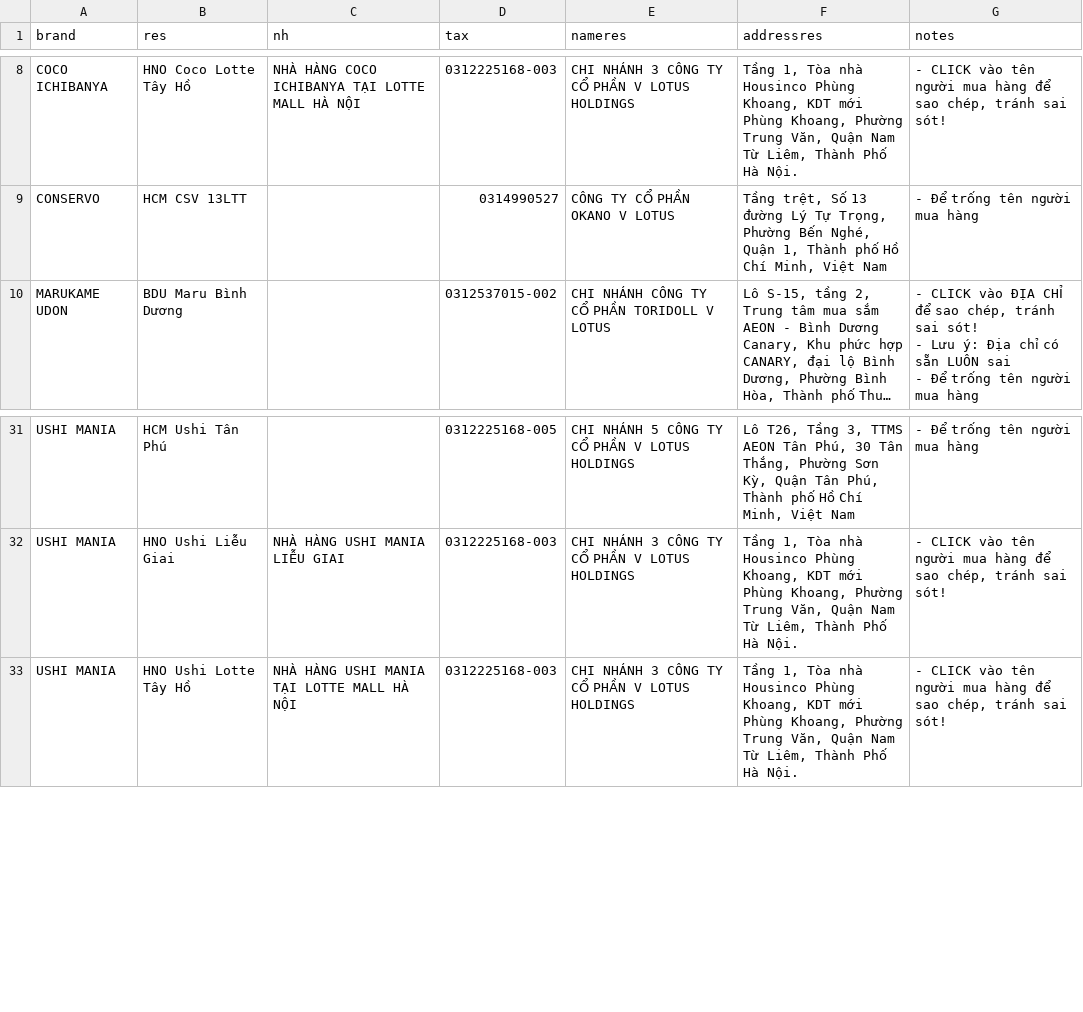
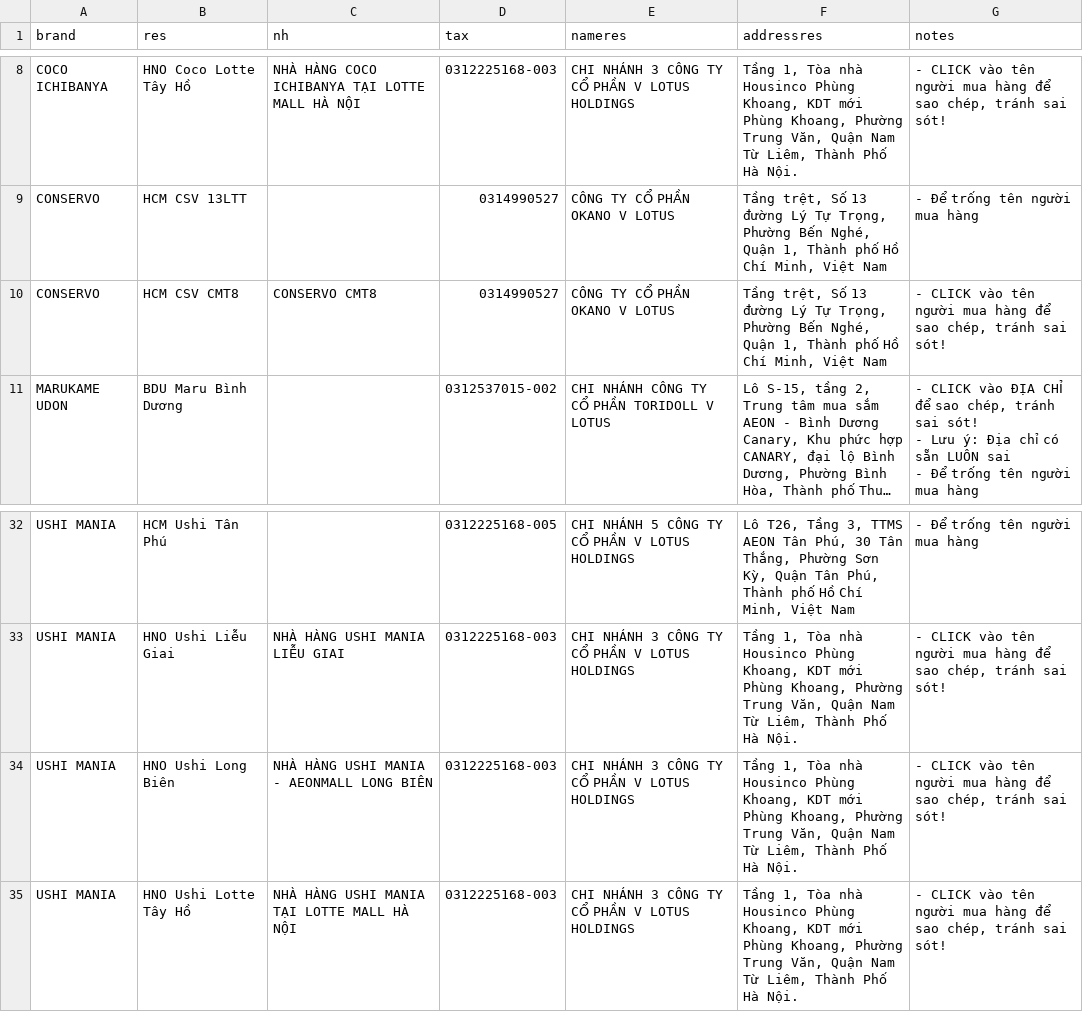
Before and after one commit to zawnnn/xhdlotus, a CSV file: restaurants.csv, drawn as a sheet; only a part is shown, gaps mark what is left out; long unchanged cells end in …; the diff names each change by its address in the sheet, - before the commit and + after, or states it on an @@ line.

Commit message:
Update restaurants.csv

```diff
--- a/restaurants.csv
+++ b/restaurants.csv
+row 10: CONSERVO | HCM CSV CMT8 | CONSERVO CMT8 | 0314990527 | CÔNG TY CỔ PHẦN OKANO V LOTUS | Tầng trệt, Số 13 đường Lý Tự Trọng, Phường Bến Nghé, Quận 1, Thành phố Hồ Chí Minh, Việt Nam | - CLICK vào tên người mua hàng để sao chép, tránh sai sót!
+row 34: USHI MANIA | HNO Ushi Long Biên | NHÀ HÀNG USHI MANIA - AEONMALL LONG BIÊN | 0312225168-003 | CHI NHÁNH 3 CÔNG TY CỔ PHẦN V LOTUS HOLDINGS | Tầng 1, Tòa nhà Housinco Phùng Khoang, KDT mới Phùng Khoang, Phường Trung Văn, Quận Nam Từ Liêm, Thành Phố Hà Nội. | - CLICK vào tên người mua hàng để sao chép, tránh sai sót!
```
